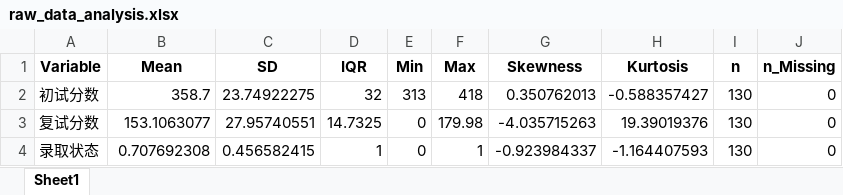
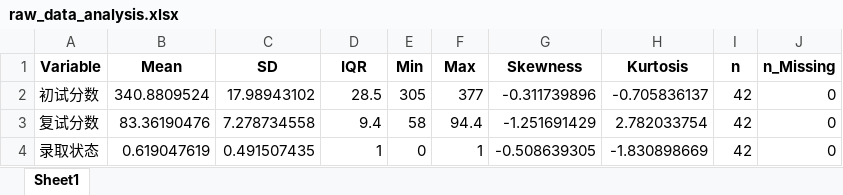
Before and after one commit to yuruotao/Graduate-School-Equity-Analysis, an Excel workbook: graduate_code_r/output/data/raw_data_analysis.xlsx, sheet Sheet1, drawn as a sheet; values as stored, in another font and other column widths than the file's, no borders; the diff names each change by its address in the sheet, - before the commit and + after, or states it on an @@ line.

```diff
--- a/graduate_code_r/output/data/raw_data_analysis.xlsx (sheet Sheet1)
+++ b/graduate_code_r/output/data/raw_data_analysis.xlsx (sheet Sheet1)
-B2 (Mean): 358.7
+B2 (Mean): 340.8809524
-C2 (SD): 23.74922275
+C2 (SD): 17.98943102
-D2 (IQR): 32
+D2 (IQR): 28.5
-E2 (Min): 313
+E2 (Min): 305
-F2 (Max): 418
+F2 (Max): 377
-G2 (Skewness): 0.350762013
+G2 (Skewness): -0.311739896
-H2 (Kurtosis): -0.588357427
+H2 (Kurtosis): -0.705836137
-I2:I4 (n): 130
+I2:I4 (n): 42
-B3 (Mean): 153.1063077
+B3 (Mean): 83.36190476
-C3 (SD): 27.95740551
+C3 (SD): 7.278734558
-D3 (IQR): 14.7325
+D3 (IQR): 9.4
-E3 (Min): 0
+E3 (Min): 58
-F3 (Max): 179.98
+F3 (Max): 94.4
-G3 (Skewness): -4.035715263
+G3 (Skewness): -1.251691429
-H3 (Kurtosis): 19.39019376
+H3 (Kurtosis): 2.782033754
-B4 (Mean): 0.707692308
+B4 (Mean): 0.619047619
-C4 (SD): 0.456582415
+C4 (SD): 0.491507435
-G4 (Skewness): -0.923984337
+G4 (Skewness): -0.508639305
-H4 (Kurtosis): -1.164407593
+H4 (Kurtosis): -1.830898669
```
Also changed, not shown: graduate_code_r/output/data/correlation_num_num.xlsx, 5 other files.
